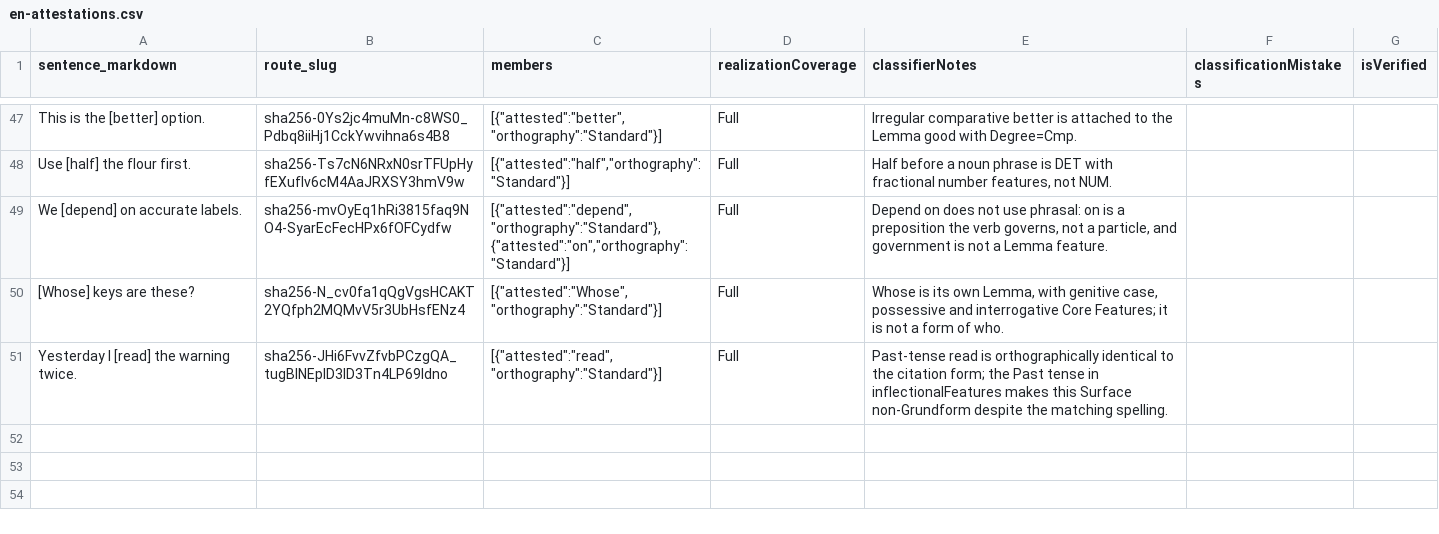
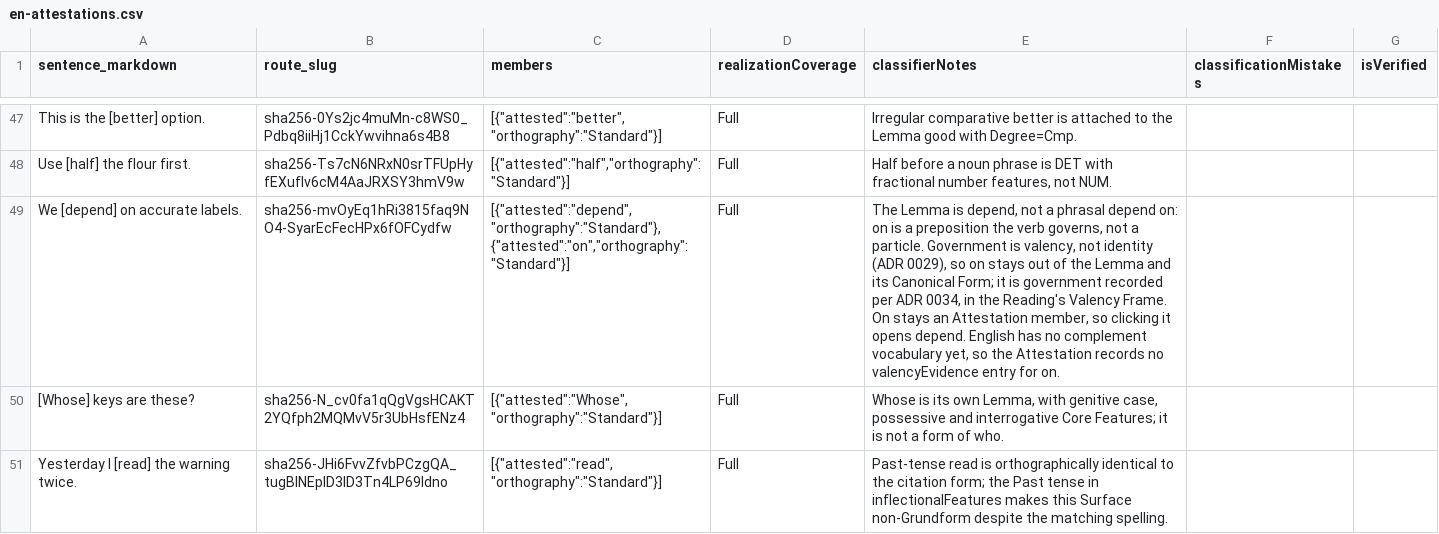
Before and after one commit to clockblocker/texteater, a CSV file: app/dumling-docs/src/classification-logbook/en/en-attestations.csv, drawn as a sheet; only a part is shown, gaps mark what is left out; the diff names each change by its address in the sheet, - before the commit and + after, or states it on an @@ line.

```diff
--- a/app/dumling-docs/src/classification-logbook/en/en-attestations.csv
+++ b/app/dumling-docs/src/classification-logbook/en/en-attestations.csv
-E49 (classifierNotes): Depend on does not use phrasal: on is a preposition the verb governs, not a particle, and government is not a Lemma feature.
+E49 (classifierNotes): The Lemma is depend, not a phrasal depend on: on is a preposition the verb governs, not a particle. Government is valency, not identity (ADR 0029), so on stays out of the Lemma and its Canonical Form; it is government recorded per ADR 0034, in the Reading's Valency Frame. On stays an Attestation member, so clicking it opens depend. English has no complement vocabulary yet, so the Attestation records no valencyEvidence entry for on.
```
Also changed, not shown: app/dumling-docs/src/classification-logbook/en/en-attestation-descriptors.csv, 2 other files.
